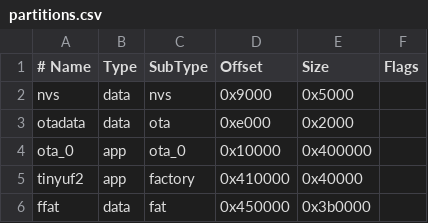
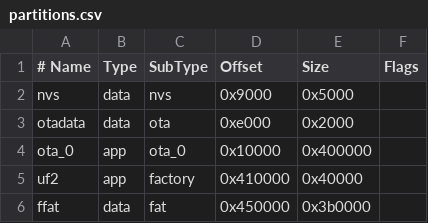
Before and after one commit to mcu-js/mcujs, a CSV file: platform/esp32/partitions.csv, drawn as a sheet.

```diff
--- a/platform/esp32/partitions.csv
+++ b/platform/esp32/partitions.csv
@@ -4,3 +4,3 @@ otadata,    data, ota,     0xe000,   0x2000,
 ota_0,       app, ota_0,   0x10000,  0x400000,
-tinyuf2,     app, factory, 0x410000, 0x40000,
+uf2,         app, factory, 0x410000, 0x40000,
 ffat,       data, fat,     0x450000, 0x3b0000,
```
Also changed, not shown: 16 other files.
